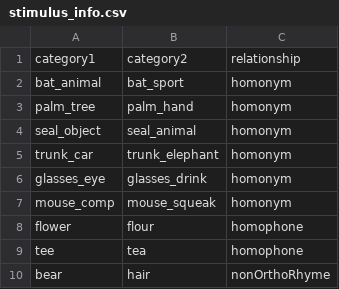
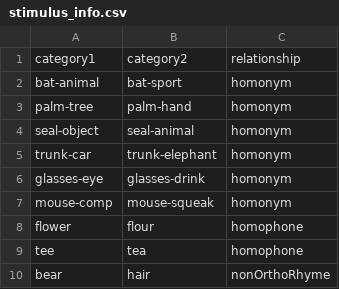
Before and after one commit to programming-for-psychologists/project1, a CSV file: memory/stimulus_info.csv, drawn as a sheet; only a part is shown.

```diff
--- a/memory/stimulus_info.csv
+++ b/memory/stimulus_info.csv
@@ -1,8 +1,8 @@
 category1,category2,relationship
-bat_animal,bat_sport,homonym
-palm_tree,palm_hand,homonym
-seal_object,seal_animal,homonym
-trunk_car,trunk_elephant,homonym
-glasses_eye,glasses_drink,homonym
-mouse_comp,mouse_squeak,homonym
+bat-animal,bat-sport,homonym
+palm-tree,palm-hand,homonym
+seal-object,seal-animal,homonym
+trunk-car,trunk-elephant,homonym
+glasses-eye,glasses-drink,homonym
+mouse-comp,mouse-squeak,homonym
 flower,flour,homophone
```
Also changed, not shown: 15 other files.
